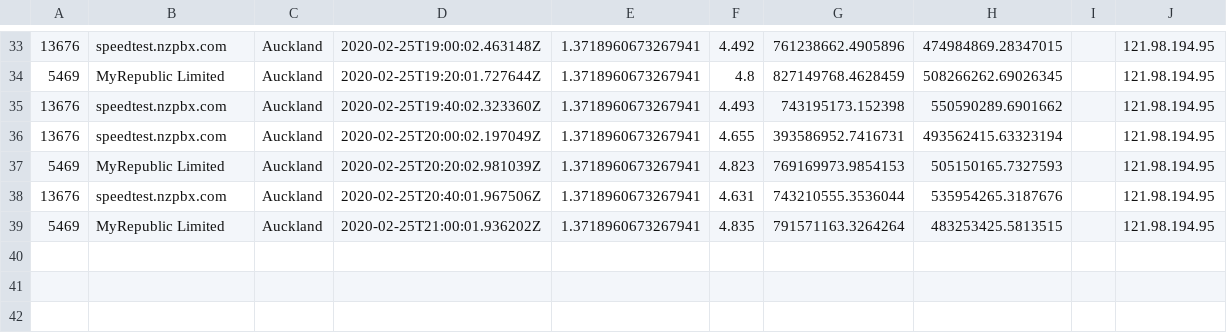
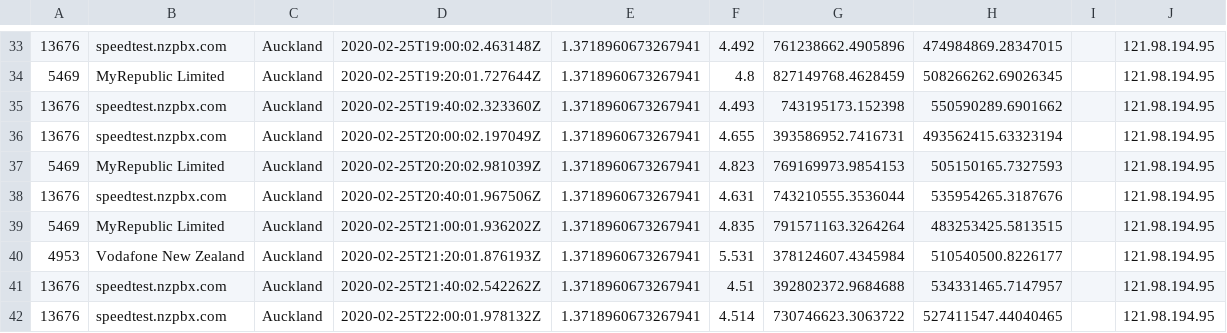
Before and after one commit to Crunchie/speed-tests, a CSV file: real-speeds.csv, drawn as a sheet; only a part is shown, gaps mark what is left out.

```diff
--- a/real-speeds.csv
+++ b/real-speeds.csv
@@ -39 +39,4 @@
 5469,MyRepublic Limited,Auckland,2020-02-25T21:00:01.936202Z,1.3718960673267941,4.835,791571163.3264264,483253425.5813515,,121.98.194.95
+4953,Vodafone New Zealand,Auckland,2020-02-25T21:20:01.876193Z,1.3718960673267941,5.531,378124607.4345984,510540500.8226177,,121.98.194.95
+13676,speedtest.nzpbx.com,Auckland,2020-02-25T21:40:02.542262Z,1.3718960673267941,4.51,392802372.9684688,534331465.7147957,,121.98.194.95
+13676,speedtest.nzpbx.com,Auckland,2020-02-25T22:00:01.978132Z,1.3718960673267941,4.514,730746623.3063722,527411547.44040465,,121.98.194.95
```
Also changed, not shown: 1 other file.
